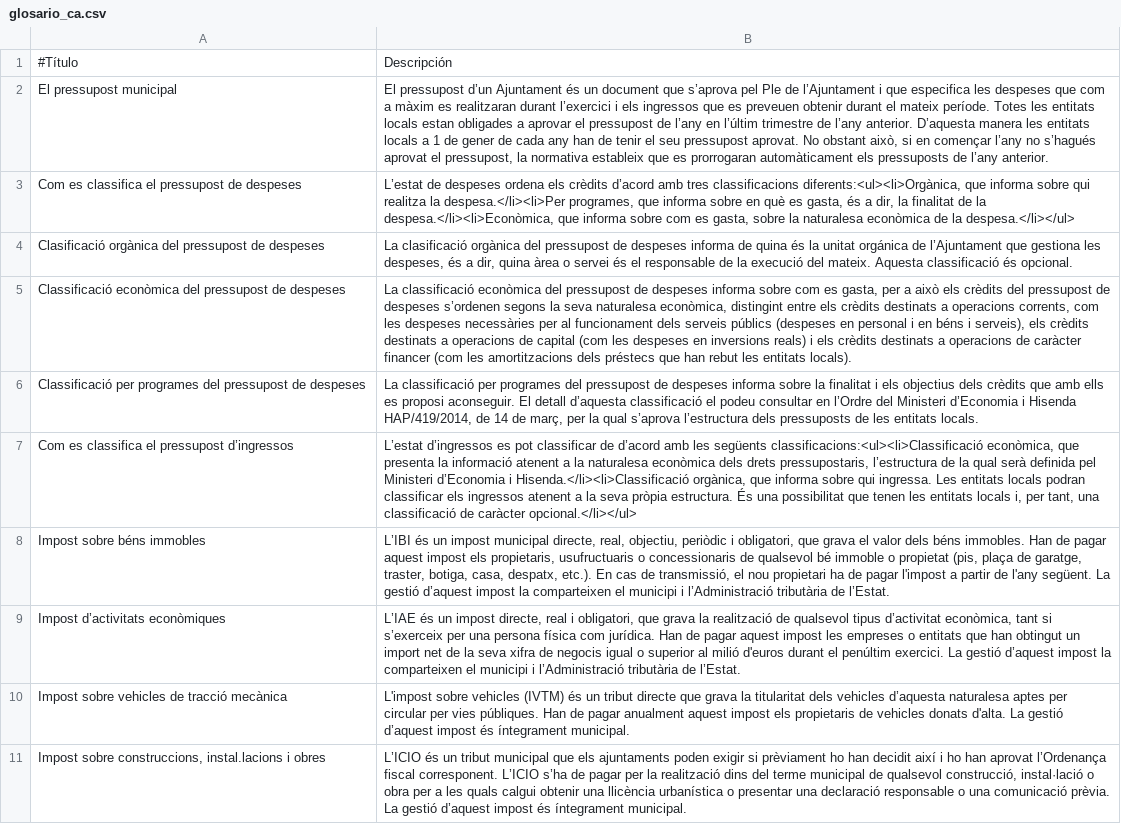
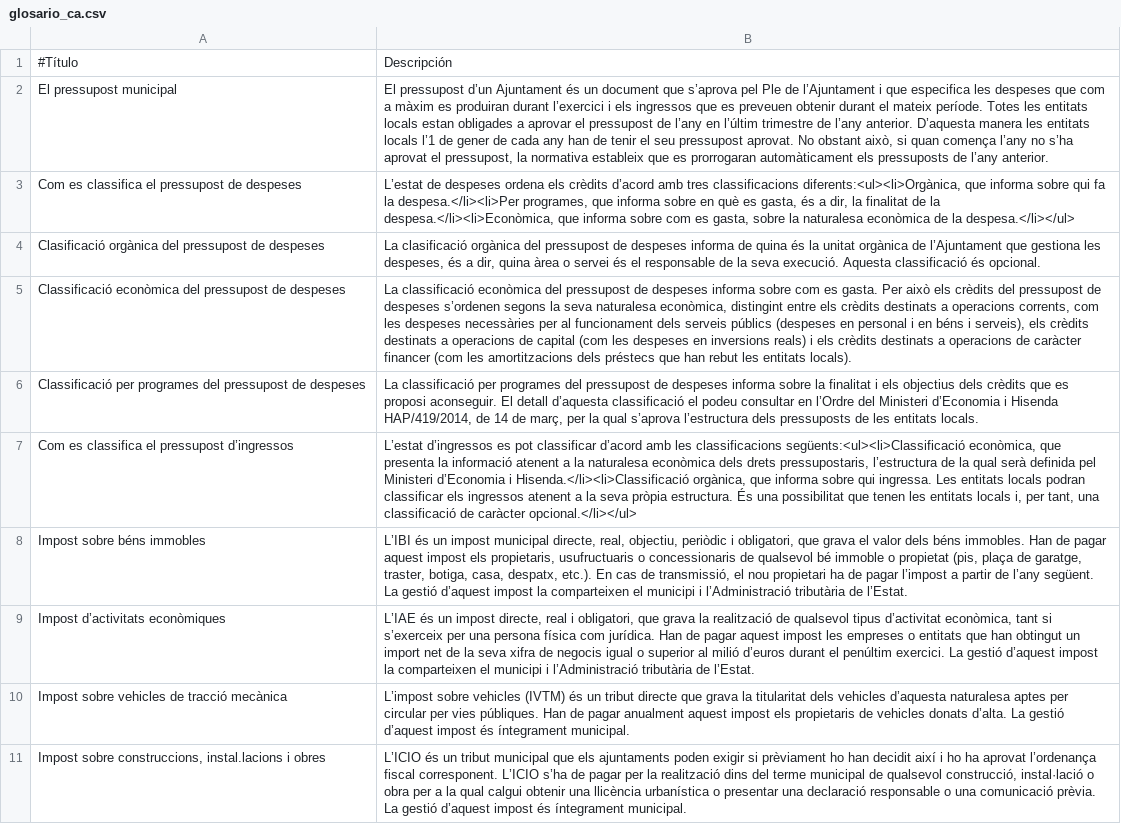
Before and after one commit to civio/presupuesto-rubi, a CSV file: data/glosario_ca.csv, drawn as a sheet; only a part is shown; the diff covers the shown part only; the diff names each change by its address in the sheet, - before the commit and + after, or states it on an @@ line.

```diff
--- a/data/glosario_ca.csv
+++ b/data/glosario_ca.csv
-B2: …màxim es realitzaran durant l’exercici i els ingressos que es preveuen obtenir durant el mateix període. Totes les entitats locals estan obligades a aprovar el pressupost de l’any en l’últim trimestre de l’any anterior. D’aquesta manera les entitats locals a 1 de gener de cada any han de tenir el seu pressupost aprovat. No obstant això, si en començar l’any no s’hagués aprovat el…
+B2: …màxim es produiran durant l’exercici i els ingressos que es preveuen obtenir durant el mateix període. Totes les entitats locals estan obligades a aprovar el pressupost de l’any en l’últim trimestre de l’any anterior. D’aquesta manera les entitats locals l’1 de gener de cada any han de tenir el seu pressupost aprovat. No obstant això, si quan comença l’any no s’ha aprovat el…
-B3: …sobre qui realitza la despesa.</li><li>Per…
+B3: …sobre qui fa la despesa.</li><li>Per…
-B4: …la unitat orgánica de l’Ajuntament que gestiona les despeses, és a dir, quina àrea o servei és el responsable de la execució del mateix. Aquesta classificació…
+B4: …la unitat orgànica de l’Ajuntament que gestiona les despeses, és a dir, quina àrea o servei és el responsable de la seva execució. Aquesta classificació…
-B5: …com es gasta, per a això els…
+B5: …com es gasta. Per això els…
-B6: …crèdits que amb ells es proposi…
+B6: …crèdits que es proposi…
-B7: …pot classificar de d’acord amb les següents classificacions:<ul><li>Classificació econòmica, que…
+B7: …pot classificar d’acord amb les classificacions següents:<ul><li>Classificació econòmica, que…
-B8: …de pagar l'impost a partir de l'any següent. La…
+B8: …de pagar l’impost a partir de l’any següent. La…
-B9: …al milió d'euros durant el…
+B9: …al milió d’euros durant el…
-B10: L'impost sobre vehicles (IVTM) és un tribut directe que grava la titularitat dels vehicles d’aquesta naturalesa aptes per circular per vies públiques. Han de pagar anualment aquest impost els propietaris de vehicles donats d'alta. La gestió…
+B10: L’impost sobre vehicles (IVTM) és un tribut directe que grava la titularitat dels vehicles d’aquesta naturalesa aptes per circular per vies públiques. Han de pagar anualment aquest impost els propietaris de vehicles donats d’alta. La gestió…
-B11: …i ho han aprovat l’Ordenança fiscal corresponent. L’ICIO s’ha de pagar per la realització dins del terme municipal de qualsevol construcció, instal·lació o obra per a les quals calgui obtenir…
+B11: …i ho ha aprovat l’ordenança fiscal corresponent. L’ICIO s’ha de pagar per la realització dins del terme municipal de qualsevol construcció, instal·lació o obra per a la qual calgui obtenir…
```
Also changed, not shown: 10 edited cells elsewhere in this file, 3 other files.
